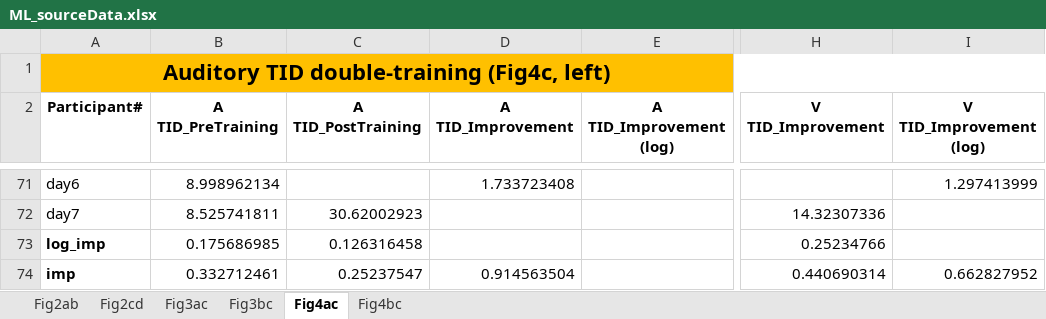
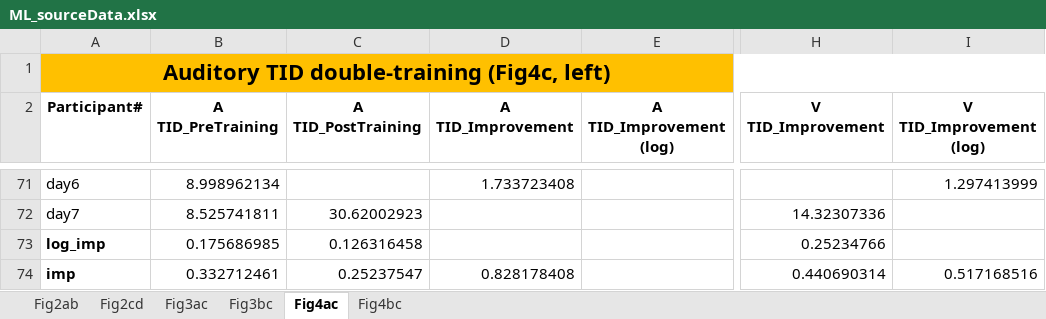
Before and after one commit to visionplusplu/ModalityLearning, an Excel workbook: ML_sourceData.xlsx, sheet Fig4ac, drawn as a sheet; only a part is shown, gaps mark what is left out; values as stored, in another font and other column widths than the file's, no borders; the diff covers the shown part only; the diff names each change by its address in the sheet, - before the commit and + after, or states it on an @@ line.

```diff
--- a/ML_sourceData.xlsx (sheet Fig4ac)
+++ b/ML_sourceData.xlsx (sheet Fig4ac)
-D74 (A TID_Improvement): 0.914563504
+D74 (A TID_Improvement): 0.828178408
-I74 (V TID_Improvement (log)): 0.662827952
+I74 (V TID_Improvement (log)): 0.517168516
```
Also changed, not shown: 18 edited cells elsewhere in this sheet, sheet Fig4bc.
